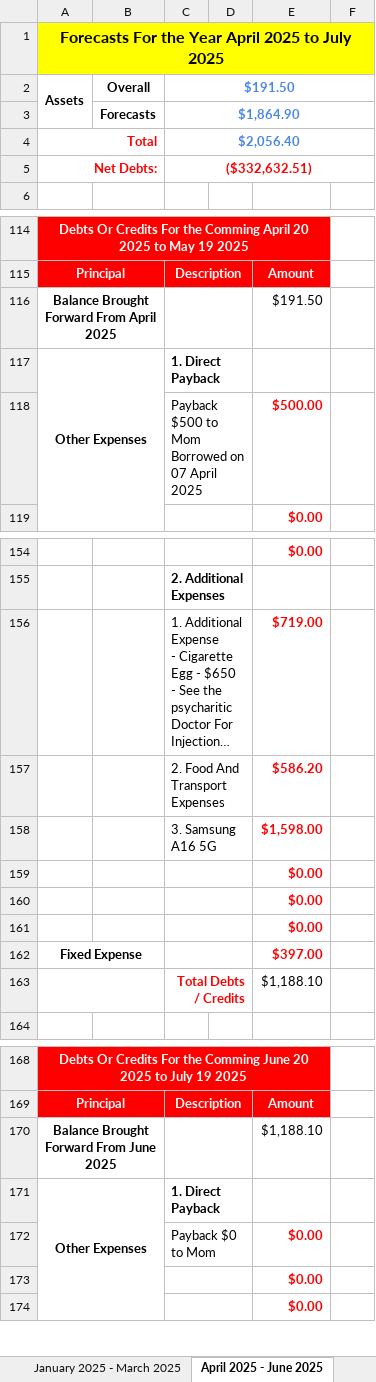
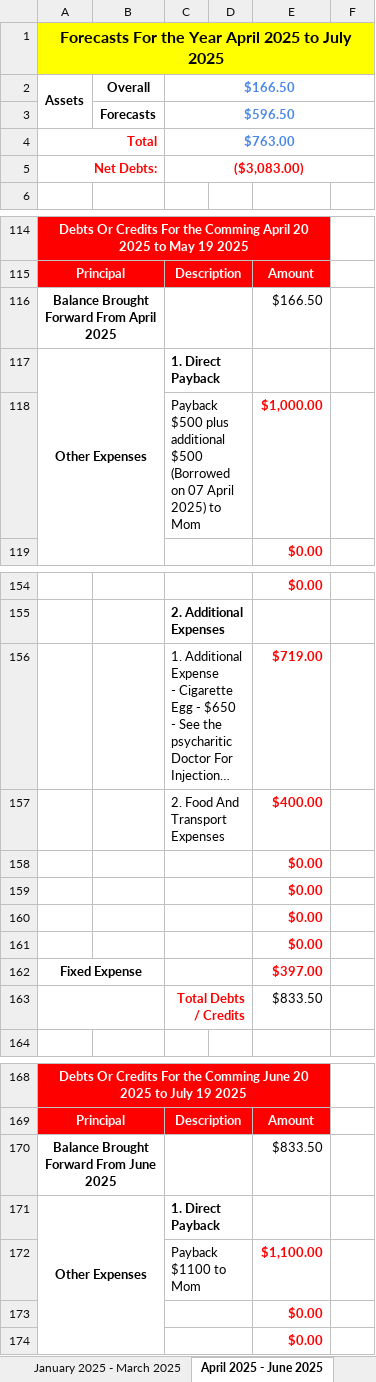
Before and after one commit to alantangsinglun/Income-Forecast, an Excel workbook: Income And Expenses Forecast.xlsx, sheet April 2025 - June 2025, drawn as a sheet; only a part is shown, gaps mark what is left out; long unchanged cells end in …; values as stored, in another font and other column widths than the file's, no borders; conditional formats not drawn; removed rows and columns are numbered as before the commit, all else as after; the diff covers the shown part only; the diff names each change by its address in the sheet, - before the commit and + after, or states it on an @@ line.

```diff
--- a/Income And Expenses Forecast.xlsx (sheet April 2025 - June 2025)
+++ b/Income And Expenses Forecast.xlsx (sheet April 2025 - June 2025)
-C2: $191.50
+C2: $166.50
-C3: $1,864.90
+C3: $596.50
-C4: $2,056.40
+C4: $763.00
-C5: ($332,632.51)
+C5: ($3,083.00)
-E116: $191.50
+E116: $166.50
-row 118:  |  | Payback $500 to Mom Borrowed on 07 April 2025 |  | $500.00
+row 118:  |  | Payback $500 plus additional $500 (Borrowed on 07 April 2025) to Mom |  | $1,000.00
-E157: $586.20
+E157: $400.00
-row 158:  |  | 3. Samsung A16 5G |  | $1,598.00
@@ row 145 moved to row 158: $0.00 @@
-E163: $1,188.10
+E163: $833.50
-E170: $1,188.10
+E170: $833.50
-row 172:  |  | Payback $0 to Mom |  | $0.00
+row 172:  |  | Payback $1100 to Mom |  | $1,100.00
```
Also changed, not shown: 1 added row and 10 edited cells elsewhere in this sheet, sheet April 2024 - June 2024, sheet July 2025 - September 2025, sheet October 2025 - December 2025, sheet April 2026 - June 2026, sheet January 2026 - March 2026, sheet Forecast_15, 9 more sheets.
